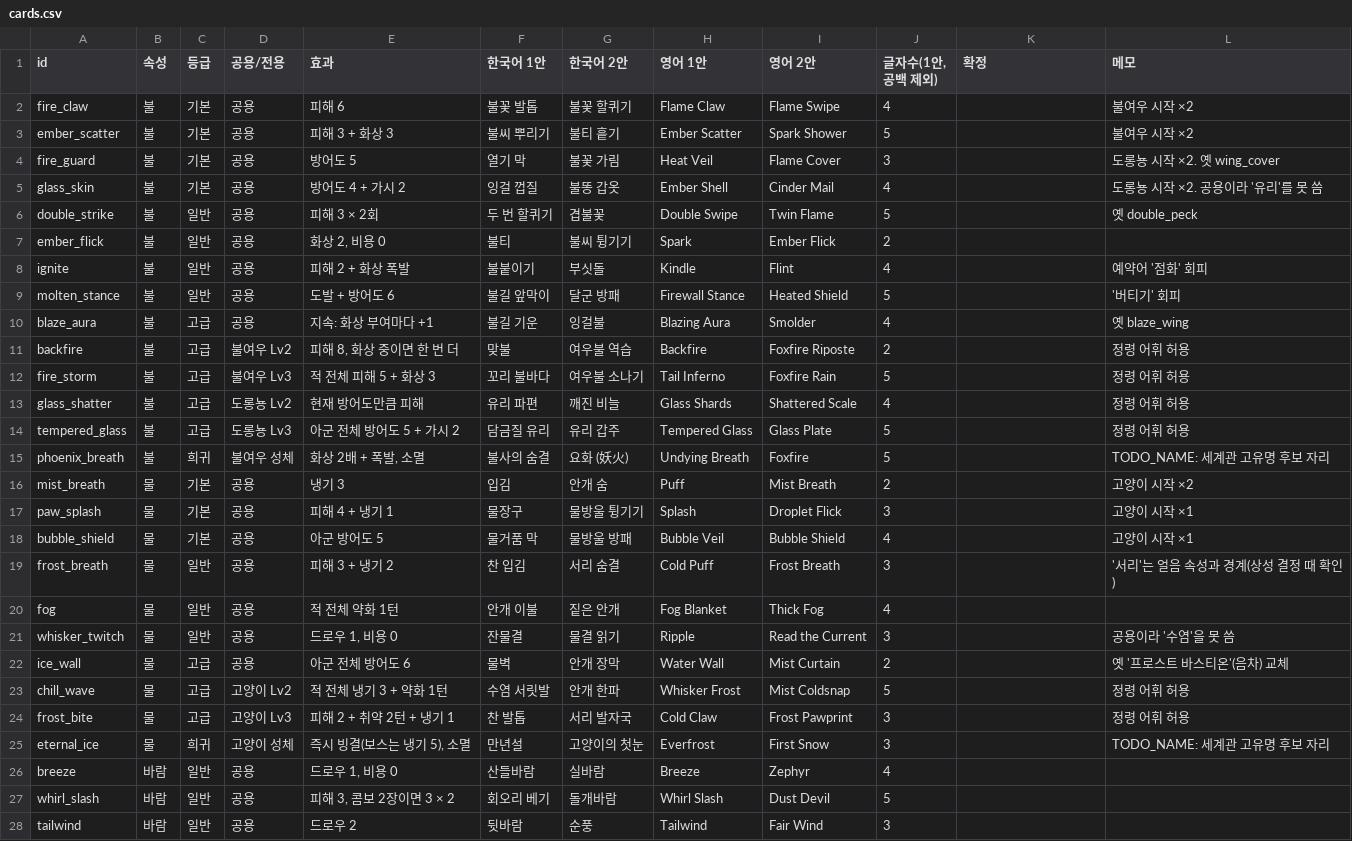
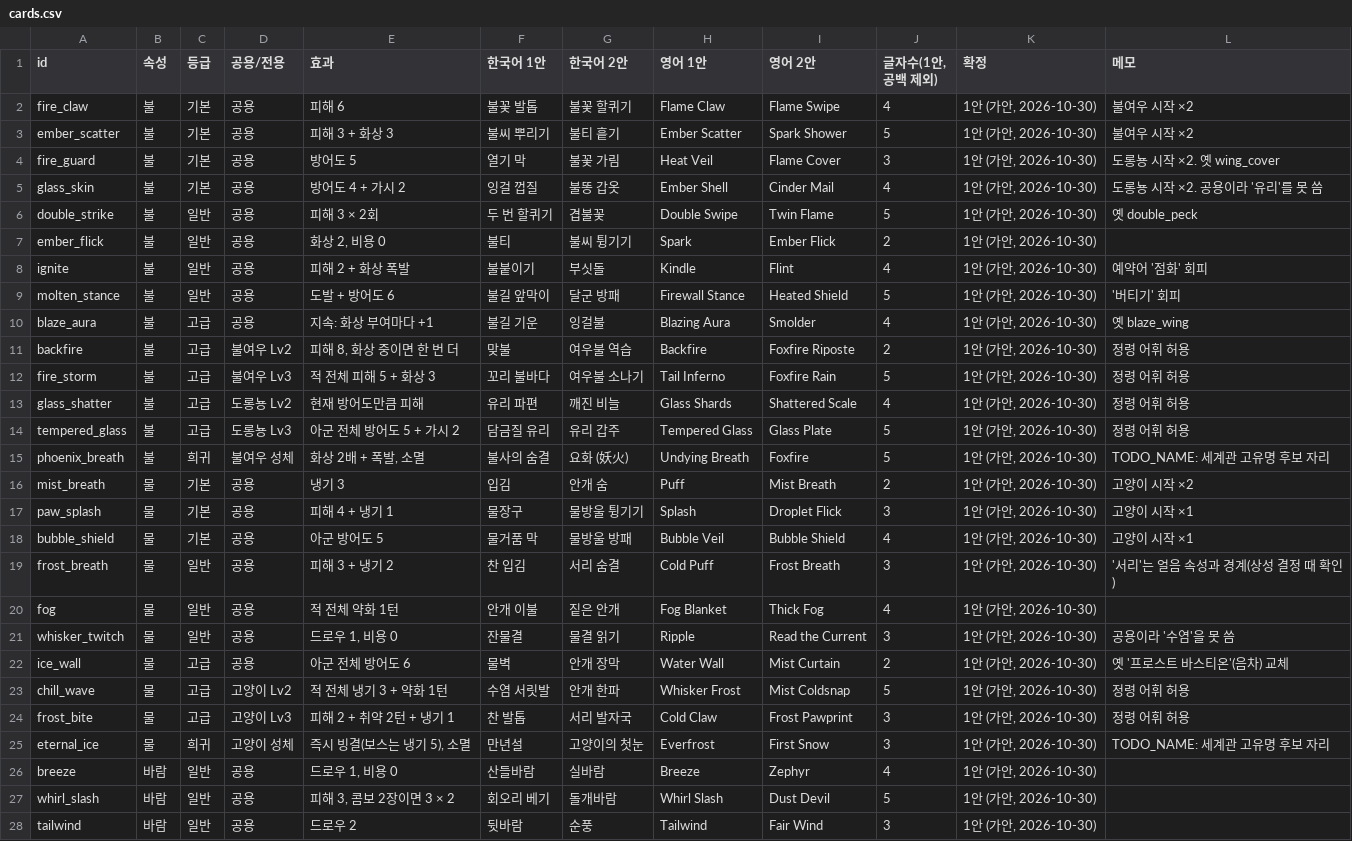
Before and after one commit to Lucy-02/DemoGame, a CSV file: design/canon/naming/cards.csv, drawn as a sheet; only a part is shown; the diff covers the shown part only.

```diff
--- a/design/canon/naming/cards.csv
+++ b/design/canon/naming/cards.csv
@@ -1,28 +1,28 @@
 id,속성,등급,공용/전용,효과,한국어 1안,한국어 2안,영어 1안,영어 2안,"글자수(1안, 공백 제외)",확정,메모
-fire_claw,불,기본,공용,피해 6,불꽃 발톱,불꽃 할퀴기,Flame Claw,Flame Swipe,4,,불여우 시작 ×2
-ember_scatter,불,기본,공용,피해 3 + 화상 3,불씨 뿌리기,불티 흩기,Ember Scatter,Spark Shower,5,,불여우 시작 ×2
-fire_guard,불,기본,공용,방어도 5,열기 막,불꽃 가림,Heat Veil,Flame Cover,3,,도롱뇽 시작 ×2. 옛 wing_cover
-glass_skin,불,기본,공용,방어도 4 + 가시 2,잉걸 껍질,불똥 갑옷,Ember Shell,Cinder Mail,4,,도롱뇽 시작 ×2. 공용이라 '유리'를 못 씀
-double_strike,불,일반,공용,피해 3 × 2회,두 번 할퀴기,겹불꽃,Double Swipe,Twin Flame,5,,옛 double_peck
-ember_flick,불,일반,공용,"화상 2, 비용 0",불티,불씨 튕기기,Spark,Ember Flick,2,,
-ignite,불,일반,공용,피해 2 + 화상 폭발,불붙이기,부싯돌,Kindle,Flint,4,,예약어 '점화' 회피
-molten_stance,불,일반,공용,도발 + 방어도 6,불길 앞막이,달군 방패,Firewall Stance,Heated Shield,5,,'버티기' 회피
-blaze_aura,불,고급,공용,지속: 화상 부여마다 +1,불길 기운,잉걸불,Blazing Aura,Smolder,4,,옛 blaze_wing
-backfire,불,고급,불여우 Lv2,"피해 8, 화상 중이면 한 번 더",맞불,여우불 역습,Backfire,Foxfire Riposte,2,,정령 어휘 허용
-fire_storm,불,고급,불여우 Lv3,적 전체 피해 5 + 화상 3,꼬리 불바다,여우불 소나기,Tail Inferno,Foxfire Rain,5,,정령 어휘 허용
-glass_shatter,불,고급,도롱뇽 Lv2,현재 방어도만큼 피해,유리 파편,깨진 비늘,Glass Shards,Shattered Scale,4,,정령 어휘 허용
-tempered_glass,불,고급,도롱뇽 Lv3,아군 전체 방어도 5 + 가시 2,담금질 유리,유리 갑주,Tempered Glass,Glass Plate,5,,정령 어휘 허용
-phoenix_breath,불,희귀,불여우 성체,"화상 2배 + 폭발, 소멸",불사의 숨결,요화 (妖火),Undying Breath,Foxfire,5,,TODO_NAME: 세계관 고유명 후보 자리
-mist_breath,물,기본,공용,냉기 3,입김,안개 숨,Puff,Mist Breath,2,,고양이 시작 ×2
-paw_splash,물,기본,공용,피해 4 + 냉기 1,물장구,물방울 튕기기,Splash,Droplet Flick,3,,고양이 시작 ×1
-bubble_shield,물,기본,공용,아군 방어도 5,물거품 막,물방울 방패,Bubble Veil,Bubble Shield,4,,고양이 시작 ×1
-frost_breath,물,일반,공용,피해 3 + 냉기 2,찬 입김,서리 숨결,Cold Puff,Frost Breath,3,,'서리'는 얼음 속성과 경계(상성 결정 때 확인)
-fog,물,일반,공용,적 전체 약화 1턴,안개 이불,짙은 안개,Fog Blanket,Thick Fog,4,,
-whisker_twitch,물,일반,공용,"드로우 1, 비용 0",잔물결,물결 읽기,Ripple,Read the Current,3,,공용이라 '수염'을 못 씀
-ice_wall,물,고급,공용,아군 전체 방어도 6,물벽,안개 장막,Water Wall,Mist Curtain,2,,옛 '프로스트 바스티온'(음차) 교체
-chill_wave,물,고급,고양이 Lv2,적 전체 냉기 3 + 약화 1턴,수염 서릿발,안개 한파,Whisker Frost,Mist Coldsnap,5,,정령 어휘 허용
-frost_bite,물,고급,고양이 Lv3,피해 2 + 취약 2턴 + 냉기 1,찬 발톱,서리 발자국,Cold Claw,Frost Pawprint,3,,정령 어휘 허용
-eternal_ice,물,희귀,고양이 성체,"즉시 빙결(보스는 냉기 5), 소멸",만년설,고양이의 첫눈,Everfrost,First Snow,3,,TODO_NAME: 세계관 고유명 후보 자리
-breeze,바람,일반,공용,"드로우 1, 비용 0",산들바람,실바람,Breeze,Zephyr,4,,
-whirl_slash,바람,일반,공용,"피해 3, 콤보 2장이면 3 × 2",회오리 베기,돌개바람,Whirl Slash,Dust Devil,5,,
-tailwind,바람,일반,공용,드로우 2,뒷바람,순풍,Tailwind,Fair Wind,3,,
+fire_claw,불,기본,공용,피해 6,불꽃 발톱,불꽃 할퀴기,Flame Claw,Flame Swipe,4,"1안 (가안, 2026-10-30)",불여우 시작 ×2
+ember_scatter,불,기본,공용,피해 3 + 화상 3,불씨 뿌리기,불티 흩기,Ember Scatter,Spark Shower,5,"1안 (가안, 2026-10-30)",불여우 시작 ×2
+fire_guard,불,기본,공용,방어도 5,열기 막,불꽃 가림,Heat Veil,Flame Cover,3,"1안 (가안, 2026-10-30)",도롱뇽 시작 ×2. 옛 wing_cover
+glass_skin,불,기본,공용,방어도 4 + 가시 2,잉걸 껍질,불똥 갑옷,Ember Shell,Cinder Mail,4,"1안 (가안, 2026-10-30)",도롱뇽 시작 ×2. 공용이라 '유리'를 못 씀
+double_strike,불,일반,공용,피해 3 × 2회,두 번 할퀴기,겹불꽃,Double Swipe,Twin Flame,5,"1안 (가안, 2026-10-30)",옛 double_peck
+ember_flick,불,일반,공용,"화상 2, 비용 0",불티,불씨 튕기기,Spark,Ember Flick,2,"1안 (가안, 2026-10-30)",
+ignite,불,일반,공용,피해 2 + 화상 폭발,불붙이기,부싯돌,Kindle,Flint,4,"1안 (가안, 2026-10-30)",예약어 '점화' 회피
+molten_stance,불,일반,공용,도발 + 방어도 6,불길 앞막이,달군 방패,Firewall Stance,Heated Shield,5,"1안 (가안, 2026-10-30)",'버티기' 회피
+blaze_aura,불,고급,공용,지속: 화상 부여마다 +1,불길 기운,잉걸불,Blazing Aura,Smolder,4,"1안 (가안, 2026-10-30)",옛 blaze_wing
+backfire,불,고급,불여우 Lv2,"피해 8, 화상 중이면 한 번 더",맞불,여우불 역습,Backfire,Foxfire Riposte,2,"1안 (가안, 2026-10-30)",정령 어휘 허용
+fire_storm,불,고급,불여우 Lv3,적 전체 피해 5 + 화상 3,꼬리 불바다,여우불 소나기,Tail Inferno,Foxfire Rain,5,"1안 (가안, 2026-10-30)",정령 어휘 허용
+glass_shatter,불,고급,도롱뇽 Lv2,현재 방어도만큼 피해,유리 파편,깨진 비늘,Glass Shards,Shattered Scale,4,"1안 (가안, 2026-10-30)",정령 어휘 허용
+tempered_glass,불,고급,도롱뇽 Lv3,아군 전체 방어도 5 + 가시 2,담금질 유리,유리 갑주,Tempered Glass,Glass Plate,5,"1안 (가안, 2026-10-30)",정령 어휘 허용
+phoenix_breath,불,희귀,불여우 성체,"화상 2배 + 폭발, 소멸",불사의 숨결,요화 (妖火),Undying Breath,Foxfire,5,"1안 (가안, 2026-10-30)",TODO_NAME: 세계관 고유명 후보 자리
+mist_breath,물,기본,공용,냉기 3,입김,안개 숨,Puff,Mist Breath,2,"1안 (가안, 2026-10-30)",고양이 시작 ×2
+paw_splash,물,기본,공용,피해 4 + 냉기 1,물장구,물방울 튕기기,Splash,Droplet Flick,3,"1안 (가안, 2026-10-30)",고양이 시작 ×1
+bubble_shield,물,기본,공용,아군 방어도 5,물거품 막,물방울 방패,Bubble Veil,Bubble Shield,4,"1안 (가안, 2026-10-30)",고양이 시작 ×1
+frost_breath,물,일반,공용,피해 3 + 냉기 2,찬 입김,서리 숨결,Cold Puff,Frost Breath,3,"1안 (가안, 2026-10-30)",'서리'는 얼음 속성과 경계(상성 결정 때 확인)
+fog,물,일반,공용,적 전체 약화 1턴,안개 이불,짙은 안개,Fog Blanket,Thick Fog,4,"1안 (가안, 2026-10-30)",
+whisker_twitch,물,일반,공용,"드로우 1, 비용 0",잔물결,물결 읽기,Ripple,Read the Current,3,"1안 (가안, 2026-10-30)",공용이라 '수염'을 못 씀
+ice_wall,물,고급,공용,아군 전체 방어도 6,물벽,안개 장막,Water Wall,Mist Curtain,2,"1안 (가안, 2026-10-30)",옛 '프로스트 바스티온'(음차) 교체
+chill_wave,물,고급,고양이 Lv2,적 전체 냉기 3 + 약화 1턴,수염 서릿발,안개 한파,Whisker Frost,Mist Coldsnap,5,"1안 (가안, 2026-10-30)",정령 어휘 허용
+frost_bite,물,고급,고양이 Lv3,피해 2 + 취약 2턴 + 냉기 1,찬 발톱,서리 발자국,Cold Claw,Frost Pawprint,3,"1안 (가안, 2026-10-30)",정령 어휘 허용
+eternal_ice,물,희귀,고양이 성체,"즉시 빙결(보스는 냉기 5), 소멸",만년설,고양이의 첫눈,Everfrost,First Snow,3,"1안 (가안, 2026-10-30)",TODO_NAME: 세계관 고유명 후보 자리
+breeze,바람,일반,공용,"드로우 1, 비용 0",산들바람,실바람,Breeze,Zephyr,4,"1안 (가안, 2026-10-30)",
+whirl_slash,바람,일반,공용,"피해 3, 콤보 2장이면 3 × 2",회오리 베기,돌개바람,Whirl Slash,Dust Devil,5,"1안 (가안, 2026-10-30)",
+tailwind,바람,일반,공용,드로우 2,뒷바람,순풍,Tailwind,Fair Wind,3,"1안 (가안, 2026-10-30)",
```
Also changed, not shown: 13 edited cells elsewhere in this file, 14 other files.
